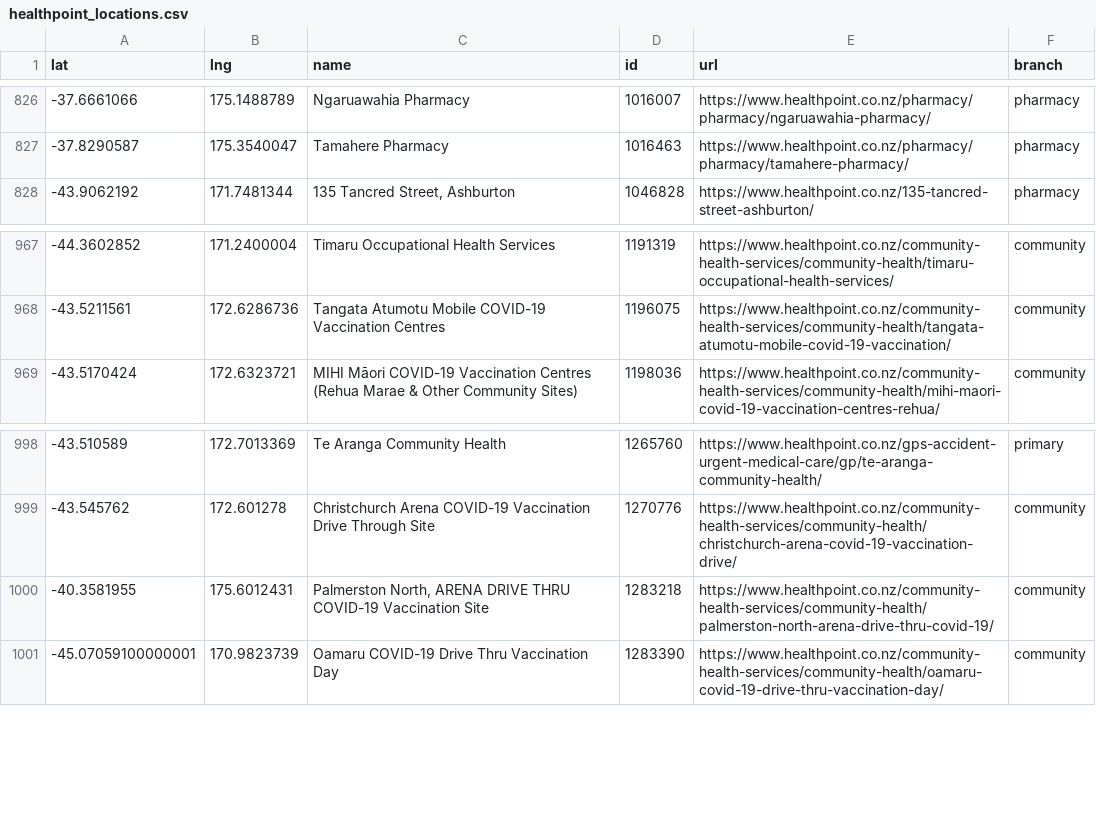
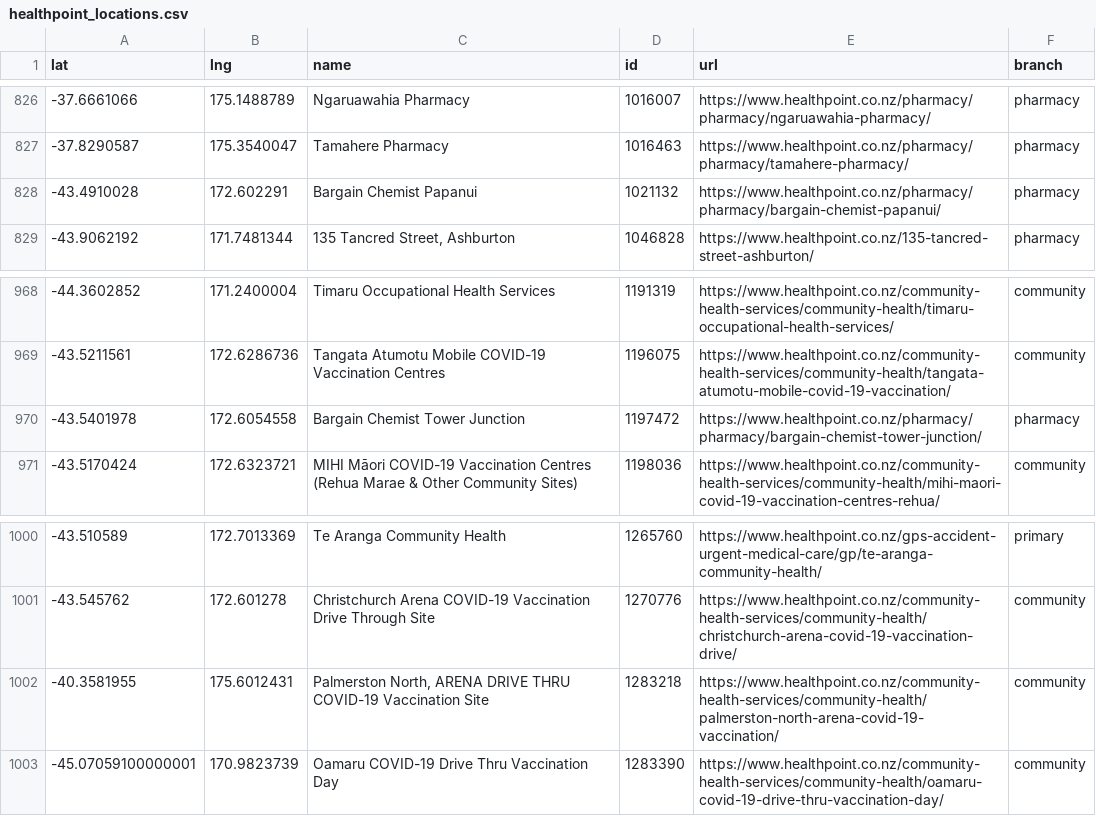
Before and after one commit to UoA-eResearch/nz-covid19-data-auto, a CSV file: vaccinations/healthpoint_locations.csv, drawn as a sheet; only a part is shown, gaps mark what is left out.

```diff
--- a/vaccinations/healthpoint_locations.csv
+++ b/vaccinations/healthpoint_locations.csv
@@ -827,2 +827,3 @@ lat,lng,name,id,url,branch
 -37.8290587,175.3540047,Tamahere Pharmacy,1016463,https://www.healthpoint.co.nz/pharmacy/pharmacy/tamahere-pharmacy/,pharmacy
+-43.4910028,172.602291,Bargain Chemist Papanui,1021132,https://www.healthpoint.co.nz/pharmacy/pharmacy/bargain-chemist-papanui/,pharmacy
 -43.9062192,171.7481344,"135 Tancred Street, Ashburton",1046828,https://www.healthpoint.co.nz/135-tancred-street-ashburton/,pharmacy
@@ -968,2 +969,3 @@ lat,lng,name,id,url,branch
 -43.5211561,172.6286736,Tangata Atumotu Mobile COVID-19 Vaccination Centres,1196075,https://www.healthpoint.co.nz/community-health-services/community-health/tangata-atumotu-mobile-covid-19-vaccination/,community
+-43.5401978,172.6054558,Bargain Chemist Tower Junction,1197472,https://www.healthpoint.co.nz/pharmacy/pharmacy/bargain-chemist-tower-junction/,pharmacy
 -43.5170424,172.6323721,MIHI Māori COVID-19 Vaccination Centres (Rehua Marae & Other Community Sites),1198036,https://www.healthpoint.co.nz/community-health-services/community-health/mihi-maori-covid-19-vaccination-centres-rehua/,community
@@ -999,3 +1001,3 @@ lat,lng,name,id,url,branch
 -43.545762,172.601278,Christchurch Arena COVID-19 Vaccination Drive Through Site,1270776,https://www.healthpoint.co.nz/community-health-services/community-health/christchurch-arena-covid-19-vaccination-drive/,community
--40.3581955,175.6012431,"Palmerston North, ARENA DRIVE THRU COVID-19 Vaccination Site",1283218,https://www.healthpoint.co.nz/community-health-services/community-health/palmerston-north-arena-drive-thru-covid-19/,community
+-40.3581955,175.6012431,"Palmerston North, ARENA DRIVE THRU COVID-19 Vaccination Site",1283218,https://www.healthpoint.co.nz/community-health-services/community-health/palmerston-north-arena-covid-19-vaccination/,community
 -45.07059100000001,170.9823739,Oamaru COVID-19 Drive Thru Vaccination Day,1283390,https://www.healthpoint.co.nz/community-health-services/community-health/oamaru-covid-19-drive-thru-vaccination-day/,community
```
Also changed, not shown: 1 other file.
